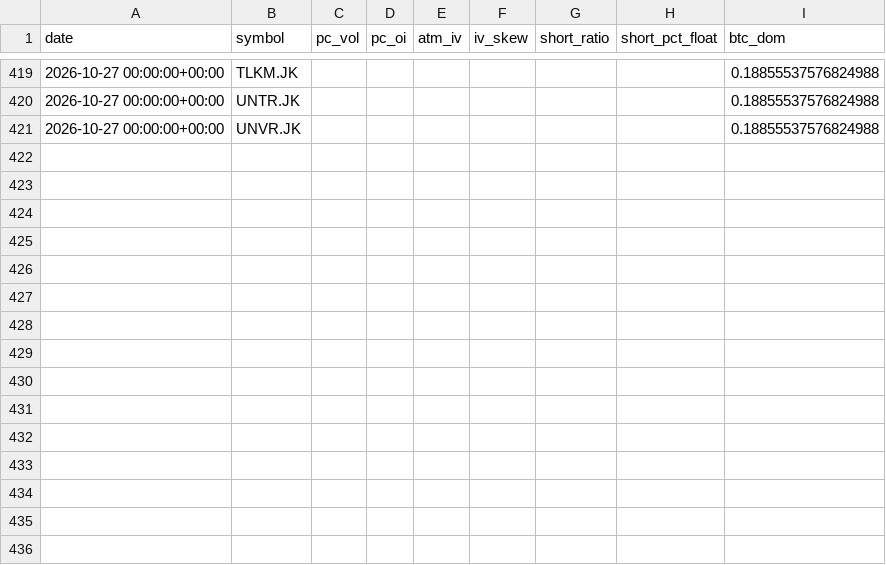
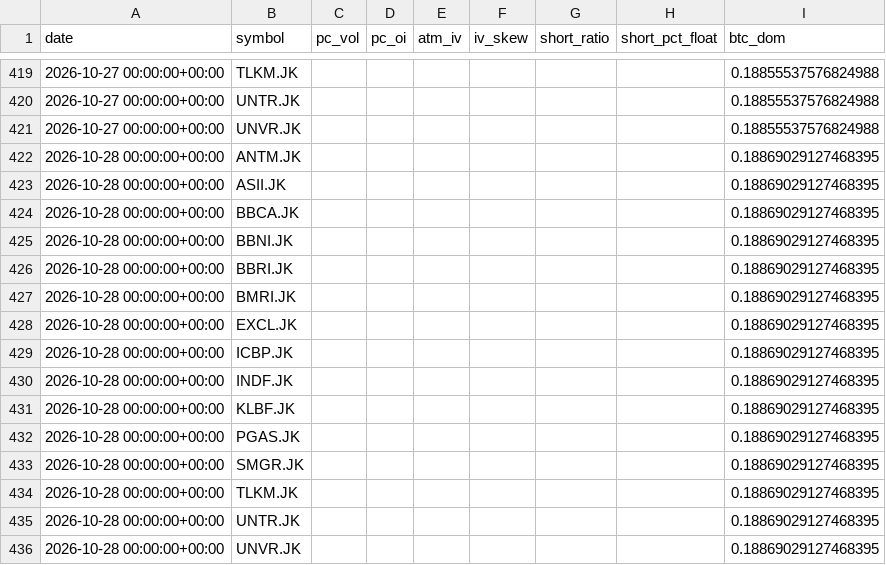
Before and after one commit to SoonToBeDataScientist/DashQV2, a CSV file: data_idx/snapshots.csv, drawn as a sheet; only a part is shown, gaps mark what is left out; the diff names each change by its address in the sheet, - before the commit and + after, or states it on an @@ line.

```diff
--- a/data_idx/snapshots.csv
+++ b/data_idx/snapshots.csv
+row 422: 2026-10-28 00:00:00+00:00 | ANTM.JK |  |  |  |  |  |  | 0.18869029127468395
+row 423: 2026-10-28 00:00:00+00:00 | ASII.JK |  |  |  |  |  |  | 0.18869029127468395
+row 424: 2026-10-28 00:00:00+00:00 | BBCA.JK |  |  |  |  |  |  | 0.18869029127468395
+row 425: 2026-10-28 00:00:00+00:00 | BBNI.JK |  |  |  |  |  |  | 0.18869029127468395
+row 426: 2026-10-28 00:00:00+00:00 | BBRI.JK |  |  |  |  |  |  | 0.18869029127468395
+row 427: 2026-10-28 00:00:00+00:00 | BMRI.JK |  |  |  |  |  |  | 0.18869029127468395
+row 428: 2026-10-28 00:00:00+00:00 | EXCL.JK |  |  |  |  |  |  | 0.18869029127468395
+row 429: 2026-10-28 00:00:00+00:00 | ICBP.JK |  |  |  |  |  |  | 0.18869029127468395
+row 430: 2026-10-28 00:00:00+00:00 | INDF.JK |  |  |  |  |  |  | 0.18869029127468395
+row 431: 2026-10-28 00:00:00+00:00 | KLBF.JK |  |  |  |  |  |  | 0.18869029127468395
+row 432: 2026-10-28 00:00:00+00:00 | PGAS.JK |  |  |  |  |  |  | 0.18869029127468395
+row 433: 2026-10-28 00:00:00+00:00 | SMGR.JK |  |  |  |  |  |  | 0.18869029127468395
+row 434: 2026-10-28 00:00:00+00:00 | TLKM.JK |  |  |  |  |  |  | 0.18869029127468395
+row 435: 2026-10-28 00:00:00+00:00 | UNTR.JK |  |  |  |  |  |  | 0.18869029127468395
+row 436: 2026-10-28 00:00:00+00:00 | UNVR.JK |  |  |  |  |  |  | 0.18869029127468395
```
Also changed, not shown: 2 other files.
